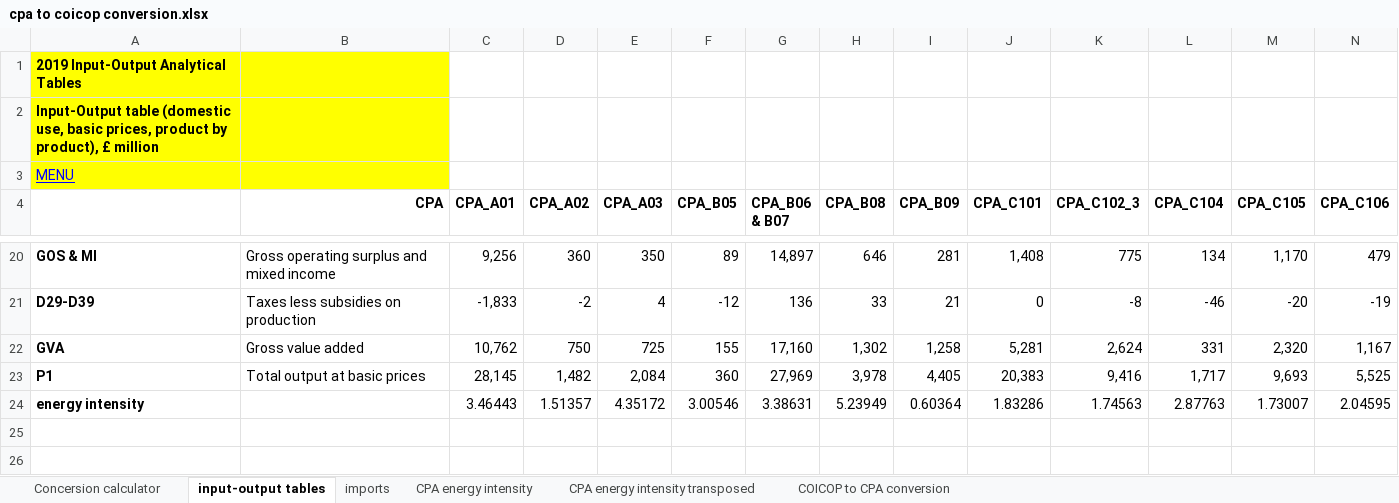
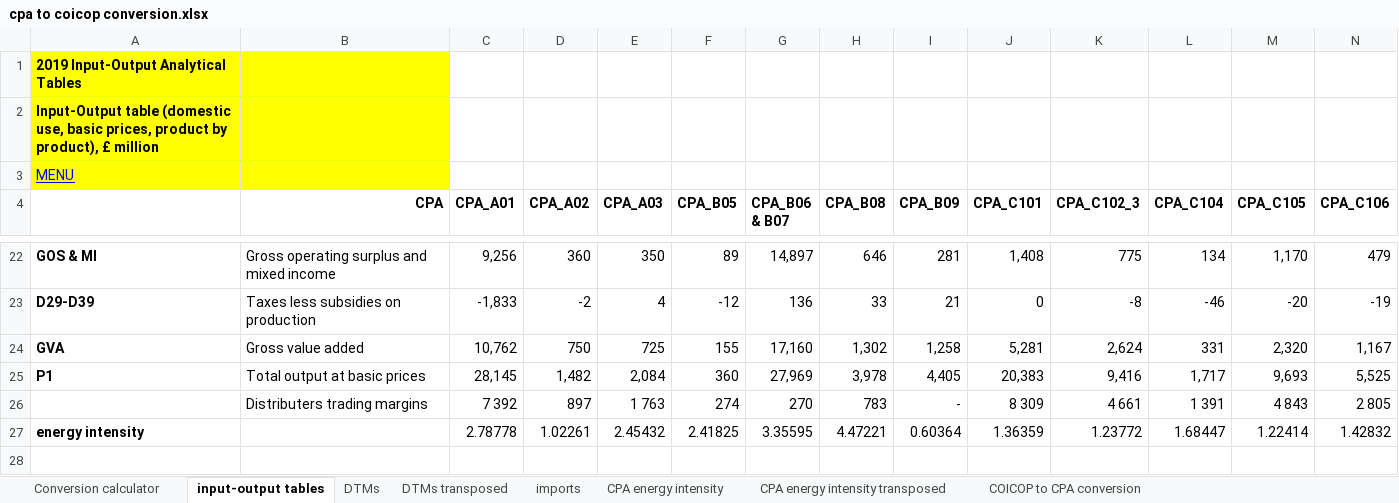
Before and after one commit to samuel-speller/Energy-affects-on-CPI-analysis, an Excel workbook: Data/cpa to coicop conversion.xlsx, sheet input-output tables, drawn as a sheet; only a part is shown, gaps mark what is left out; values as stored, in another font and other column widths than the file's, no borders; addresses are those after the commit; rows hold the shown columns only; the diff covers the shown part only; the diff names each change by its address in the sheet, - before the commit and + after, or states it on an @@ line.

```diff
--- a/Data/cpa to coicop conversion.xlsx (sheet input-output tables)
+++ b/Data/cpa to coicop conversion.xlsx (sheet input-output tables)
-sheet tab: Concersion calculator
+sheet tab: Conversion calculator
+sheet tab: DTMs
+sheet tab: DTMs transposed
+row 26:  | Distributers trading margins | 7 392 | 897 | 1 763 | 274 | 270 | 783 | - | 8 309 | 4 661 | 1 391 | 4 843 | 2 805
+row 27: energy intensity |  | 2.78778 | 1.02261 | 2.45432 | 2.41825 | 3.35595 | 4.47221 | 0.60364 | 1.36359 | 1.23772 | 1.68447 | 1.22414 | 1.42832
-row 28: energy intensity |  | 3.46443 | 1.51357 | 4.35172 | 3.00546 | 3.38631 | 5.23949 | 0.60364 | 1.83286 | 1.74563 | 2.87763 | 1.73007 | 2.04595
+row 28: (empty)
```
Also changed, not shown: 6 added rows and 1 removed row elsewhere in this sheet, sheet CPA energy intensity, sheet CPA energy intensity transposed, 1 other file.
